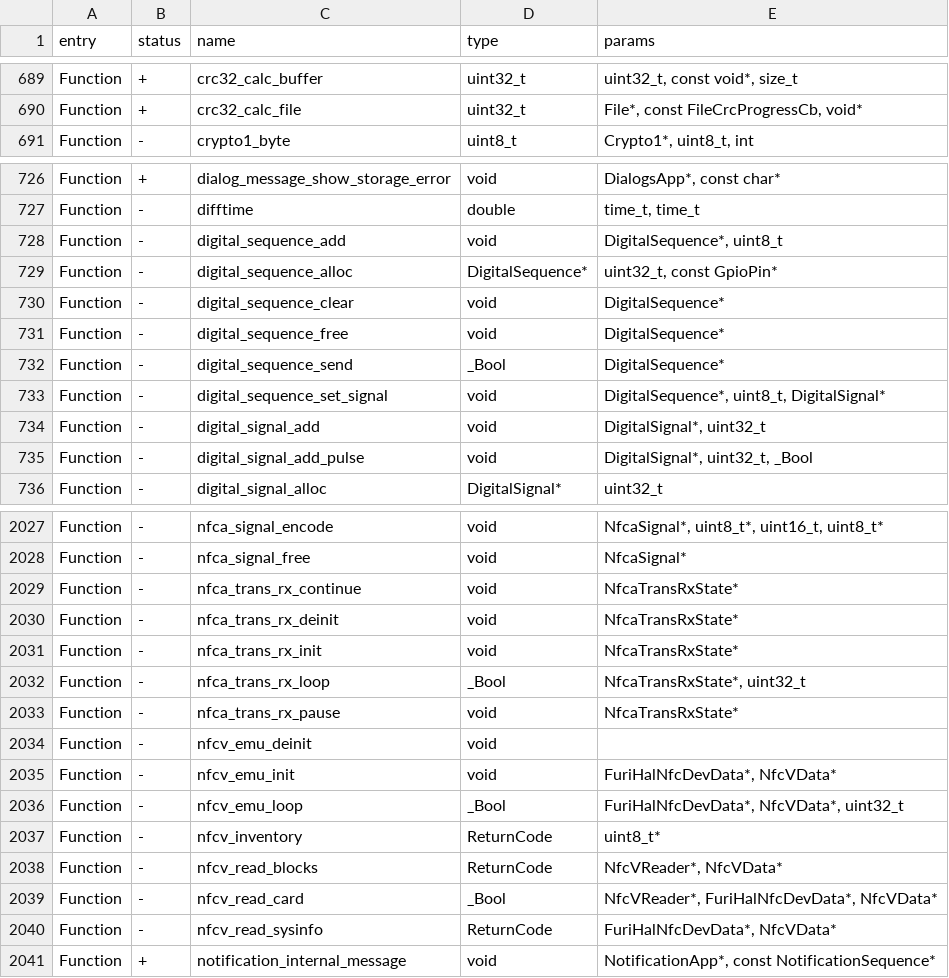
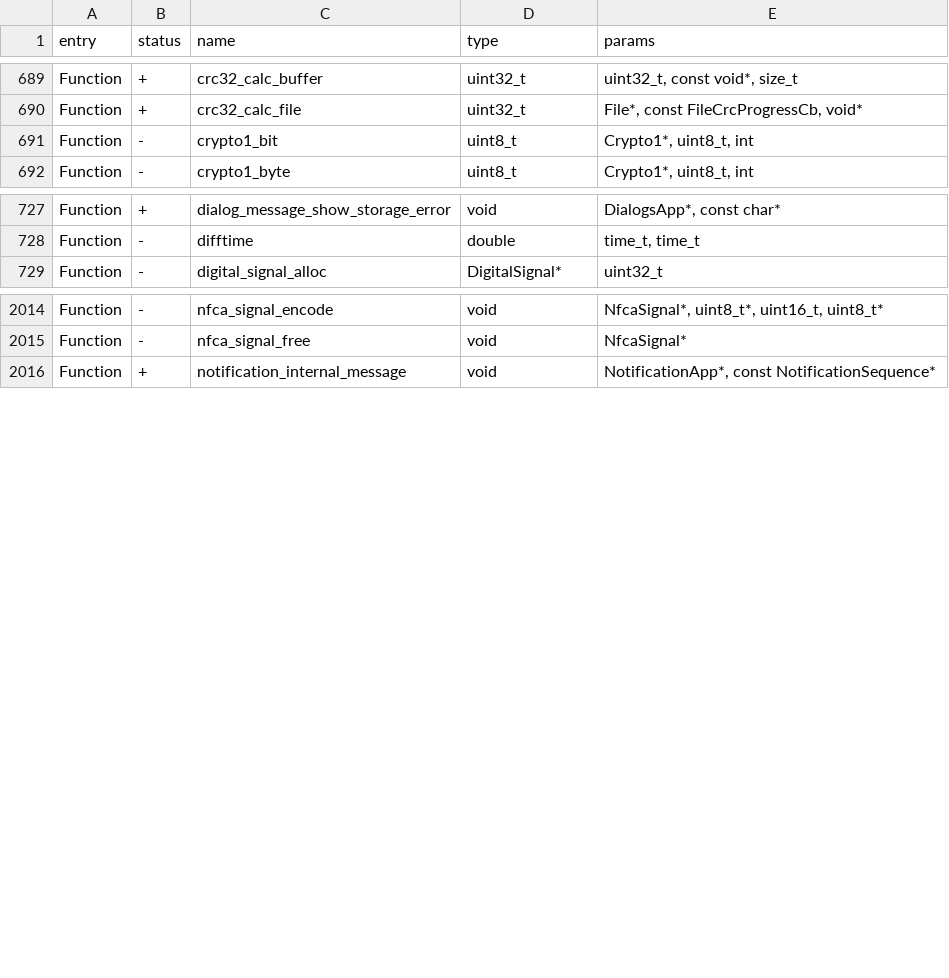
Before and after one commit to Gustav-png/Moon-Firmware, a CSV file: firmware/targets/f7/api_symbols.csv, drawn as a sheet; only a part is shown, gaps mark what is left out; the diff covers the shown part only.

```diff
--- a/firmware/targets/f7/api_symbols.csv
+++ b/firmware/targets/f7/api_symbols.csv
@@ -690,2 +690,3 @@ Function,+,crc32_calc_buffer,uint32_t,"uint32_t, const void*, size_t"
 Function,+,crc32_calc_file,uint32_t,"File*, const FileCrcProgressCb, void*"
+Function,-,crypto1_bit,uint8_t,"Crypto1*, uint8_t, int"
 Function,-,crypto1_byte,uint8_t,"Crypto1*, uint8_t, int"
@@ -727,10 +728,2 @@ Function,+,dialog_message_show_storage_error,void,"DialogsApp*, const char*"
 Function,-,difftime,double,"time_t, time_t"
-Function,-,digital_sequence_add,void,"DigitalSequence*, uint8_t"
-Function,-,digital_sequence_alloc,DigitalSequence*,"uint32_t, const GpioPin*"
-Function,-,digital_sequence_clear,void,DigitalSequence*
-Function,-,digital_sequence_free,void,DigitalSequence*
-Function,-,digital_sequence_send,_Bool,DigitalSequence*
-Function,-,digital_sequence_set_signal,void,"DigitalSequence*, uint8_t, DigitalSignal*"
-Function,-,digital_signal_add,void,"DigitalSignal*, uint32_t"
-Function,-,digital_signal_add_pulse,void,"DigitalSignal*, uint32_t, _Bool"
 Function,-,digital_signal_alloc,DigitalSignal*,uint32_t
@@ -2028,14 +2015,2 @@ Function,-,nfca_signal_encode,void,"NfcaSignal*, uint8_t*, uint16_t, uint8_t*"
 Function,-,nfca_signal_free,void,NfcaSignal*
-Function,-,nfca_trans_rx_continue,void,NfcaTransRxState*
-Function,-,nfca_trans_rx_deinit,void,NfcaTransRxState*
-Function,-,nfca_trans_rx_init,void,NfcaTransRxState*
-Function,-,nfca_trans_rx_loop,_Bool,"NfcaTransRxState*, uint32_t"
-Function,-,nfca_trans_rx_pause,void,NfcaTransRxState*
-Function,-,nfcv_emu_deinit,void,
-Function,-,nfcv_emu_init,void,"FuriHalNfcDevData*, NfcVData*"
-Function,-,nfcv_emu_loop,_Bool,"FuriHalNfcDevData*, NfcVData*, uint32_t"
-Function,-,nfcv_inventory,ReturnCode,uint8_t*
-Function,-,nfcv_read_blocks,ReturnCode,"NfcVReader*, NfcVData*"
-Function,-,nfcv_read_card,_Bool,"NfcVReader*, FuriHalNfcDevData*, NfcVData*"
-Function,-,nfcv_read_sysinfo,ReturnCode,"FuriHalNfcDevData*, NfcVData*"
 Function,+,notification_internal_message,void,"NotificationApp*, const NotificationSequence*"
```
Also changed, not shown: 14 removed rows and 1 edited cell elsewhere in this file, 39 other files.
